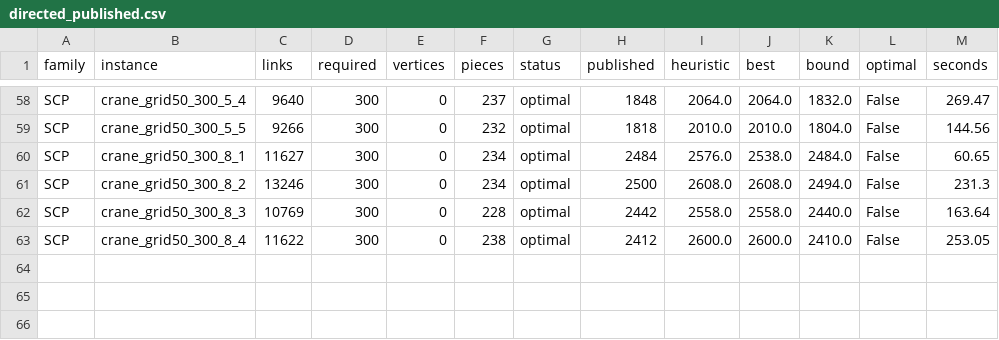
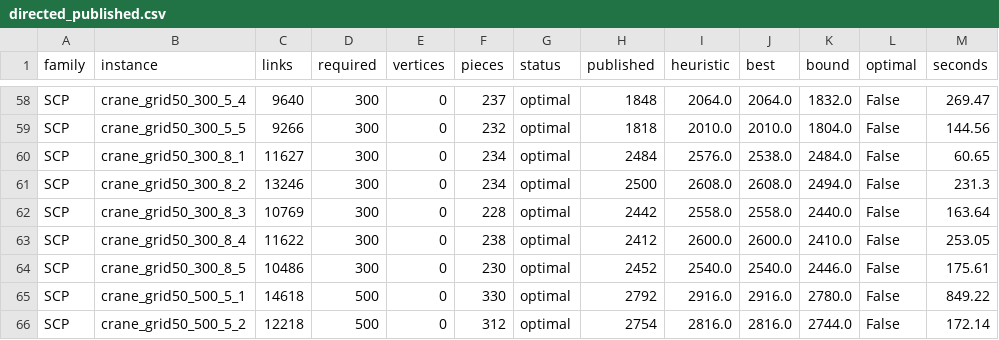
Before and after one commit to miquelmp/chinese-postman-problem, a CSV file: results/directed_published.csv, drawn as a sheet; only a part is shown, gaps mark what is left out.

```diff
--- a/results/directed_published.csv
+++ b/results/directed_published.csv
@@ -63 +63,4 @@ SCP,crane_grid50_300_8_3,10769,300,0,228,optimal,2442,2558.0,2558.0,2440.0,False
 SCP,crane_grid50_300_8_4,11622,300,0,238,optimal,2412,2600.0,2600.0,2410.0,False,253.05
+SCP,crane_grid50_300_8_5,10486,300,0,230,optimal,2452,2540.0,2540.0,2446.0,False,175.61
+SCP,crane_grid50_500_5_1,14618,500,0,330,optimal,2792,2916.0,2916.0,2780.0,False,849.22
+SCP,crane_grid50_500_5_2,12218,500,0,312,optimal,2754,2816.0,2816.0,2744.0,False,172.14
```
Also changed, not shown: results/dgrp_lap.csv.
